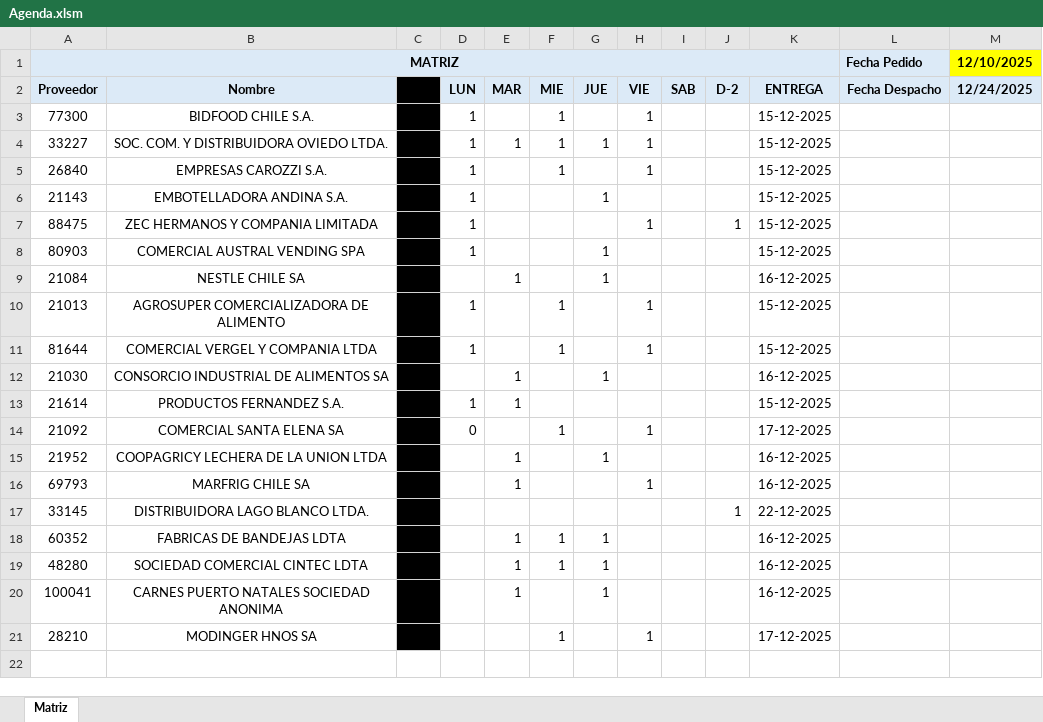
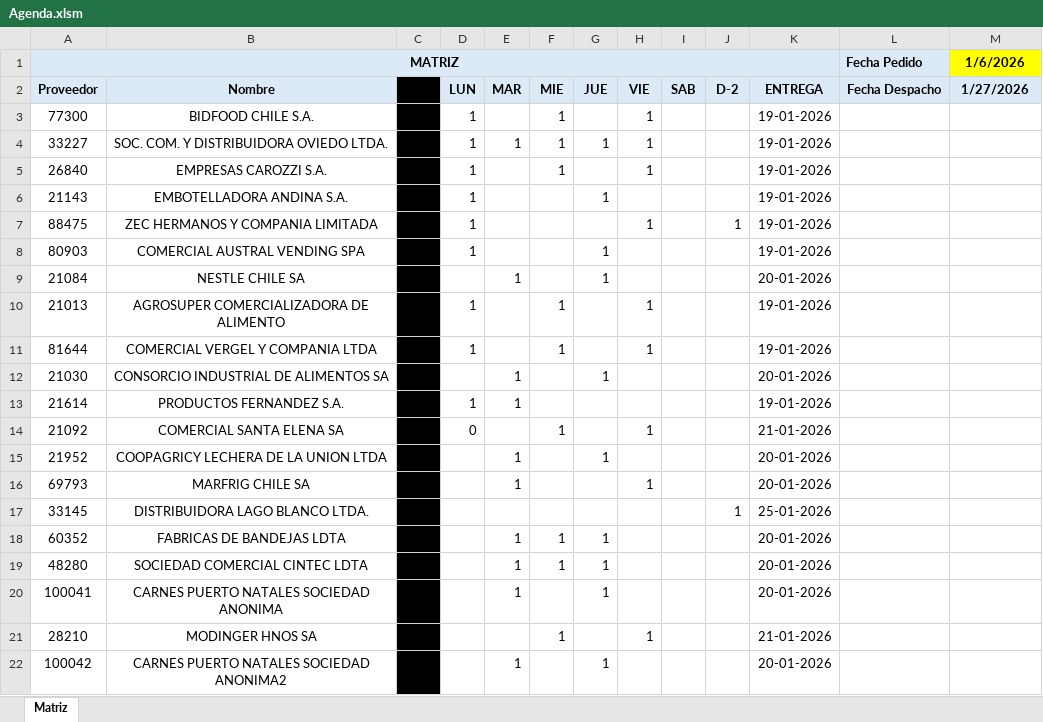
Before and after one commit to Lucasgnemmi123/Sys_Procesar_Ordenes, an Excel workbook: Full-Agenda/Agenda.xlsm, sheet Matriz, drawn as a sheet; values as stored, in another font and other column widths than the file's, no borders; charts and pictures not drawn; the diff names each change by its address in the sheet, - before the commit and + after, or states it on an @@ line.

```diff
--- a/Full-Agenda/Agenda.xlsm (sheet Matriz)
+++ b/Full-Agenda/Agenda.xlsm (sheet Matriz)
-M1 (1/27/2026): 12/10/2025
+M1 (1/27/2026): 1/6/2026
-M2: 12/24/2025
+M2: 1/27/2026
-K3:K8 (ENTREGA): 15-12-2025
+K3:K8 (ENTREGA): 19-01-2026
-K9 (ENTREGA): 16-12-2025
+K9 (ENTREGA): 20-01-2026
-K10:K11 (ENTREGA): 15-12-2025
+K10:K11 (ENTREGA): 19-01-2026
-K12 (ENTREGA): 16-12-2025
+K12 (ENTREGA): 20-01-2026
-K13 (ENTREGA): 15-12-2025
+K13 (ENTREGA): 19-01-2026
-K14 (ENTREGA): 17-12-2025
+K14 (ENTREGA): 21-01-2026
-K15:K16 (ENTREGA): 16-12-2025
+K15:K16 (ENTREGA): 20-01-2026
-K17 (ENTREGA): 22-12-2025
+K17 (ENTREGA): 25-01-2026
-K18:K20 (ENTREGA): 16-12-2025
+K18:K20 (ENTREGA): 20-01-2026
-K21 (ENTREGA): 17-12-2025
+K21 (ENTREGA): 21-01-2026
+row 22: 100042 | CARNES PUERTO NATALES SOCIEDAD ANONIMA2 |  |  | 1 |  | 1 |  |  |  | 20-01-2026
```
Also changed, not shown: charts or pictures, Full-Agenda/Full.xlsx, Full-Agenda/Items.xlsx, 8 other files.
